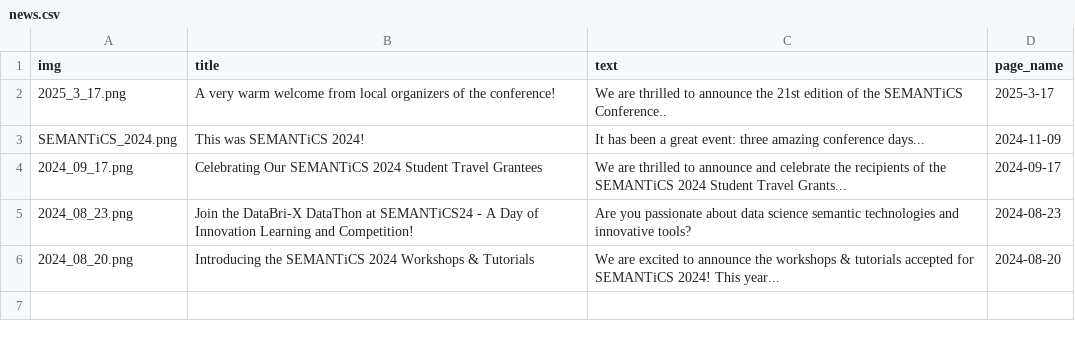
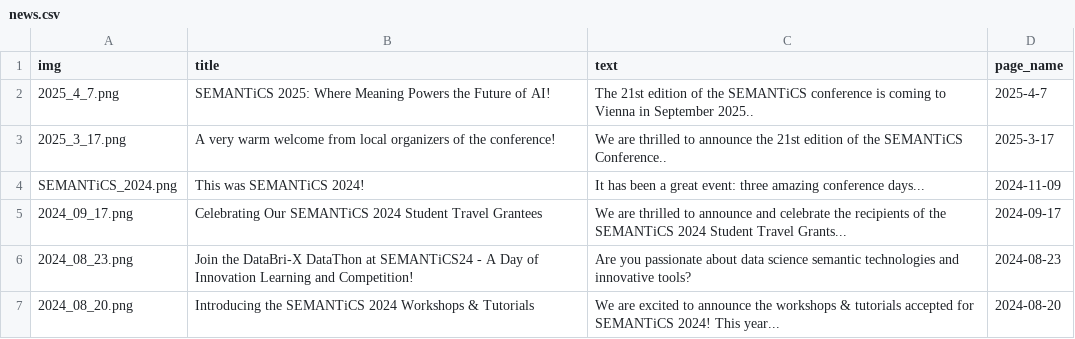
Before and after one commit to SEMANTiCS-org/2025-semantics-org.github.io, a CSV file: content/news.csv, drawn as a sheet.

```diff
--- a/content/news.csv
+++ b/content/news.csv
@@ -1,2 +1,3 @@
 img,title,text,page_name,
+2025_4_7.png,SEMANTiCS 2025: Where Meaning Powers the Future of AI!,The 21st edition of the SEMANTiCS conference is coming to Vienna in September 2025..,2025-4-7,
 2025_3_17.png,A very warm welcome from local organizers of the conference!,We are thrilled to announce the 21st edition of the SEMANTiCS Conference..,2025-3-17,
```
Also changed, not shown: 2 other files.
